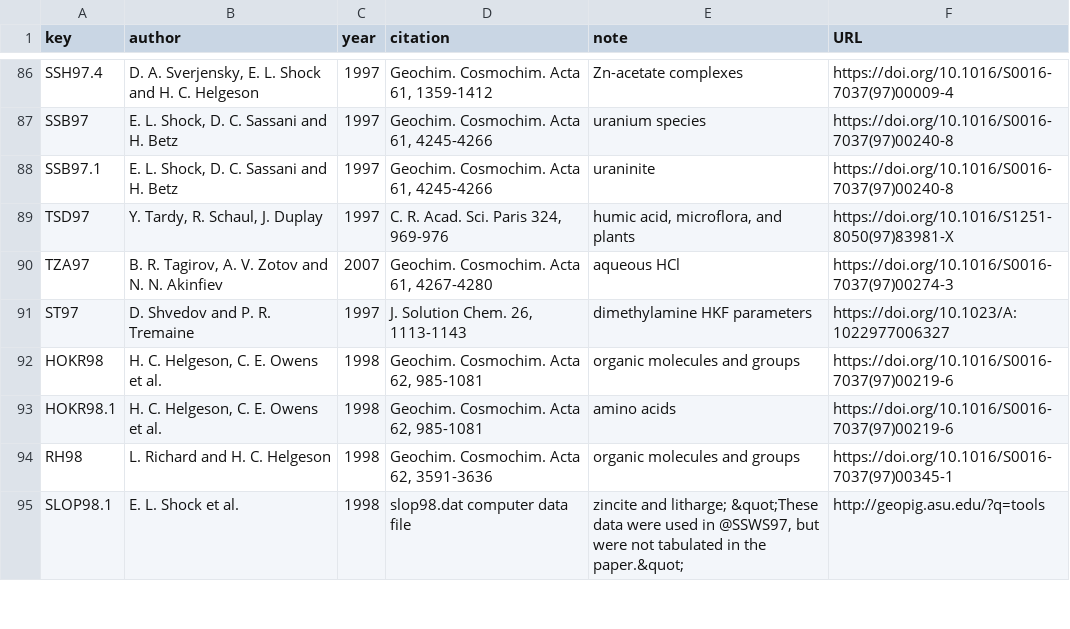
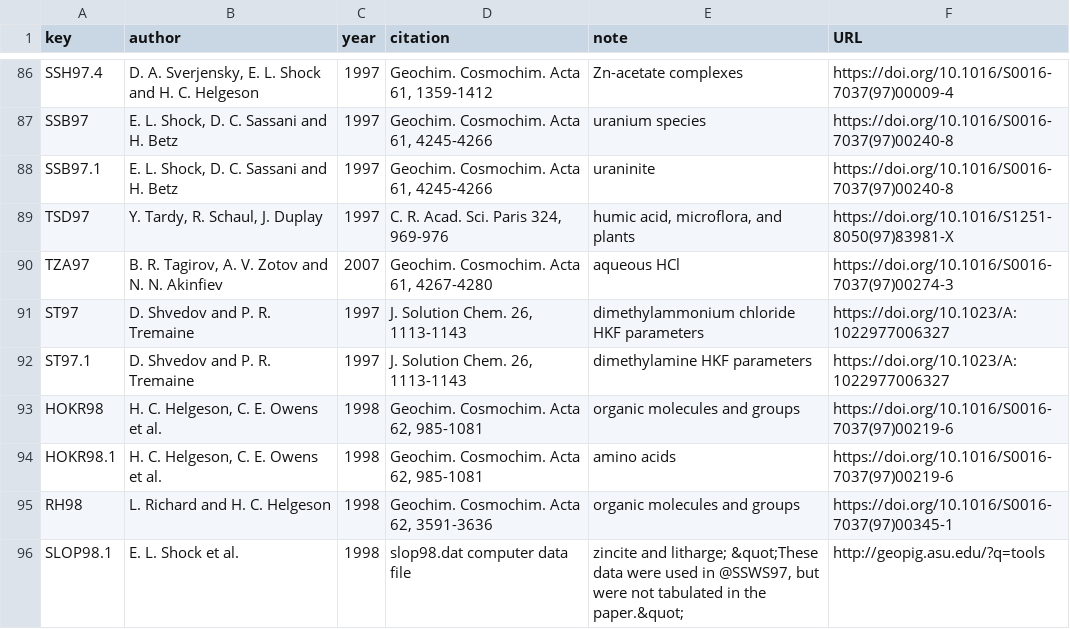
Before and after one commit to rforge/chnosz, a CSV file: pkg/CHNOSZ/inst/extdata/OBIGT/refs.csv, drawn as a sheet; only a part is shown, gaps mark what is left out.

Commit message:
OBIGT/organic_aq.csv: add dimethylammonium chloride
git-svn-id: svn://svn.r-forge.r-project.org/svnroot/chnosz@481 edb9625f-4e0d-4859-8d74-9fd3b1da38cb

```diff
--- a/pkg/CHNOSZ/inst/extdata/OBIGT/refs.csv
+++ b/pkg/CHNOSZ/inst/extdata/OBIGT/refs.csv
@@ -90,3 +90,4 @@ TSD97,"Y. Tardy, R. Schaul, J. Duplay",1997,"C. R. Acad. Sci. Paris 324, 969-976
 TZA97,"B. R. Tagirov, A. V. Zotov and N. N. Akinfiev",2007,"Geochim. Cosmochim. Acta 61, 4267-4280","aqueous HCl",https://doi.org/10.1016/S0016-7037(97)00274-3
-ST97,"D. Shvedov and P. R. Tremaine",1997,"J. Solution Chem. 26, 1113-1143","dimethylamine HKF parameters",https://doi.org/10.1023/A:1022977006327
+ST97,"D. Shvedov and P. R. Tremaine",1997,"J. Solution Chem. 26, 1113-1143","dimethylammonium chloride HKF parameters",https://doi.org/10.1023/A:1022977006327
+ST97.1,"D. Shvedov and P. R. Tremaine",1997,"J. Solution Chem. 26, 1113-1143","dimethylamine HKF parameters",https://doi.org/10.1023/A:1022977006327
 HOKR98,"H. C. Helgeson, C. E. Owens et al.",1998,"Geochim. Cosmochim. Acta 62, 985-1081","organic molecules and groups",https://doi.org/10.1016/S0016-7037(97)00219-6
```
Also changed, not shown: 5 other files.
